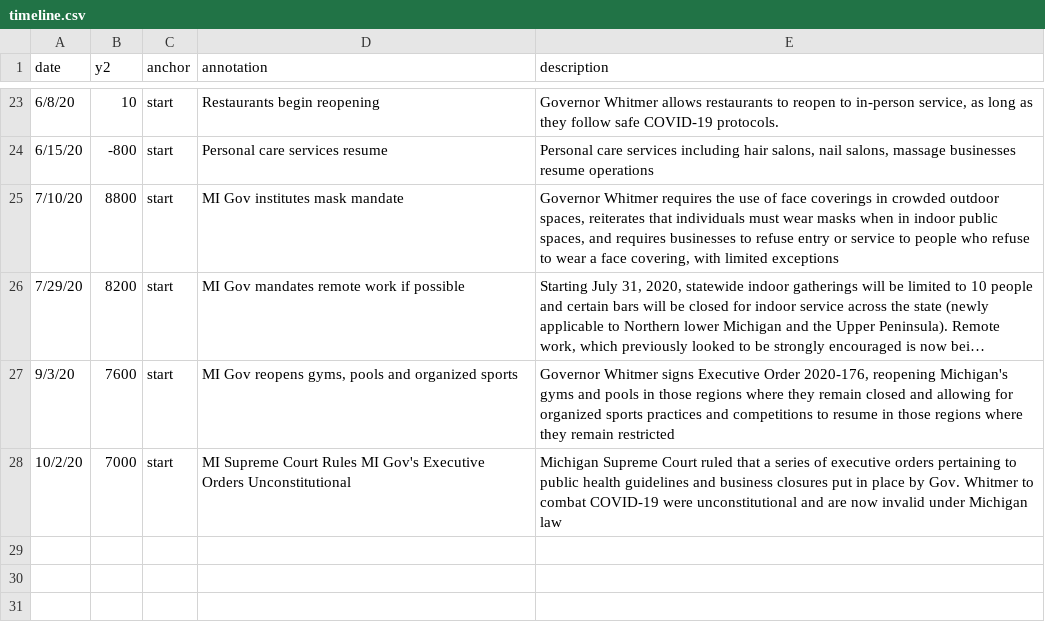
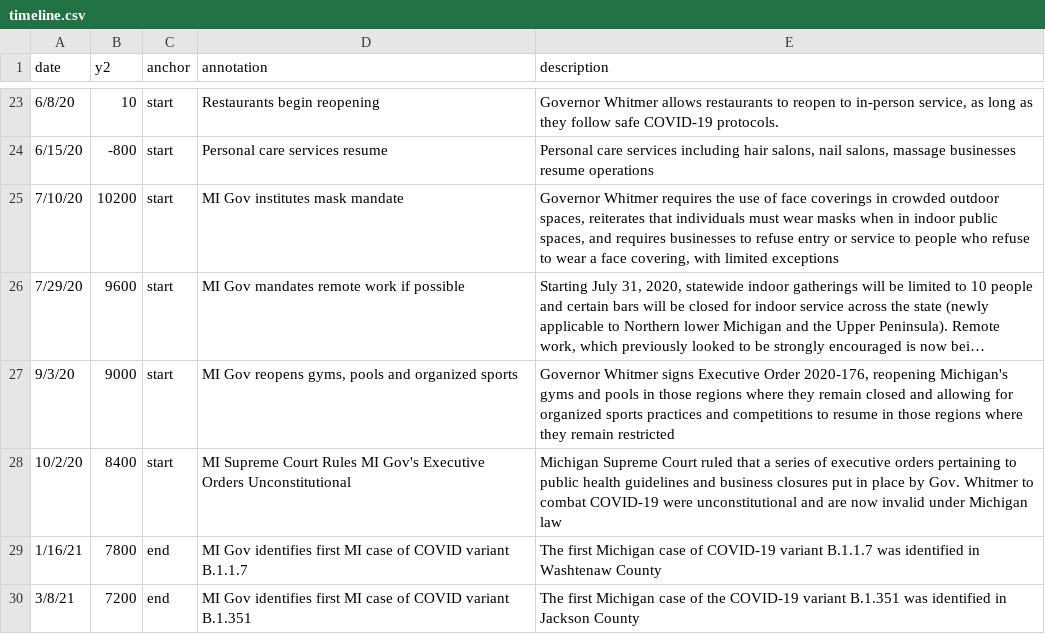
Before and after one commit to epibayes/epibayes.github.io, a CSV file: data/timeline.csv, drawn as a sheet; only a part is shown, gaps mark what is left out; long unchanged cells end in …; the diff names each change by its address in the sheet, - before the commit and + after, or states it on an @@ line.

Commit message:
add two new timeline points for new variants detected

```diff
--- a/data/timeline.csv
+++ b/data/timeline.csv
-B25 (y2): 8800
+B25 (y2): 10200
-B26 (y2): 8200
+B26 (y2): 9600
-B27 (y2): 7600
+B27 (y2): 9000
-B28 (y2): 7000
+B28 (y2): 8400
+row 29: 1/16/21 | 7800 | end | MI Gov identifies first MI case of COVID variant B.1.1.7 | The first Michigan case of COVID-19 variant B.1.1.7 was identified in Washtenaw County
+row 30: 3/8/21 | 7200 | end | MI Gov identifies first MI case of COVID variant B.1.351 | The first Michigan case of the COVID-19 variant B.1.351 was identified in Jackson County
```
Also changed, not shown: 1 other file.
